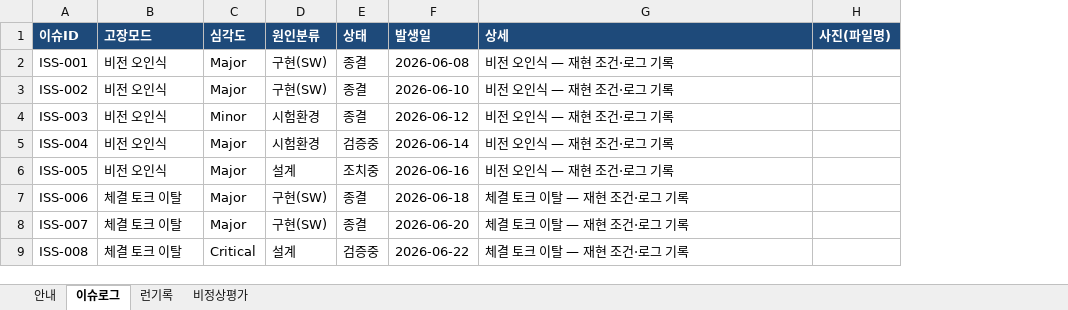
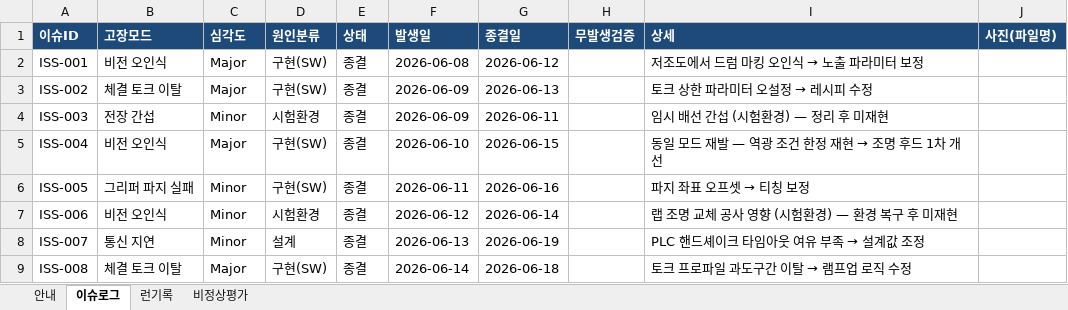
Before and after one commit to hdy-2382/SEC_FULL, an Excel workbook: data/projects/drum/raw/드럼POC_샘플.xlsx, sheet 이슈로그, drawn as a sheet; only a part is shown; values as stored, in another font and other column widths than the file's, no borders; addresses are those after the commit; the diff covers the shown part only; the diff names each change by its address in the sheet, - before the commit and + after, or states it on an @@ line.

```diff
--- a/data/projects/drum/raw/드럼POC_샘플.xlsx (sheet 이슈로그)
+++ b/data/projects/drum/raw/드럼POC_샘플.xlsx (sheet 이슈로그)
+column G (종결일), rows 2-9: 2026-06-12 | 2026-06-13 | 2026-06-11 | 2026-06-15 | 2026-06-16 | 2026-06-14 | 2026-06-19 | 2026-06-18
+column H (무발생검증), empty
@@ I2 (상세): 비전 오인식 — 재현 조건·로그 기록 → 저조도에서 드럼 마킹 오인식 → 노출 파라미터 보정 @@
-B3 (고장모드): 비전 오인식
+B3 (고장모드): 체결 토크 이탈
-F3 (발생일): 2026-06-10
+F3 (발생일): 2026-06-09
@@ I3 (상세): 비전 오인식 — 재현 조건·로그 기록 → 토크 상한 파라미터 오설정 → 레시피 수정 @@
-B4 (고장모드): 비전 오인식
+B4 (고장모드): 전장 간섭
-F4 (발생일): 2026-06-12
+F4 (발생일): 2026-06-09
-I4 (상세): 비전 오인식 — 재현 조건·로그 기록
+I4 (상세): 임시 배선 간섭 (시험환경) — 정리 후 미재현
-D5 (원인분류): 시험환경
+D5 (원인분류): 구현(SW)
-E5 (상태): 검증중
+E5 (상태): 종결
-F5 (발생일): 2026-06-14
+F5 (발생일): 2026-06-10
@@ I5 (상세): 비전 오인식 — 재현 조건·로그 기록 → 동일 모드 재발 — 역광 조건 한정 재현 → 조명 후드 1차 개선 @@
-B6 (고장모드): 비전 오인식
+B6 (고장모드): 그리퍼 파지 실패
-C6:C8 (심각도): Major
+C6:C8 (심각도): Minor
-D6 (원인분류): 설계
+D6 (원인분류): 구현(SW)
-E6 (상태): 조치중
+E6 (상태): 종결
-F6 (발생일): 2026-06-16
+F6 (발생일): 2026-06-11
@@ I6 (상세): 비전 오인식 — 재현 조건·로그 기록 → 파지 좌표 오프셋 → 티칭 보정 @@
-B7 (고장모드): 체결 토크 이탈
+B7 (고장모드): 비전 오인식
-D7 (원인분류): 구현(SW)
+D7 (원인분류): 시험환경
-F7 (발생일): 2026-06-18
+F7 (발생일): 2026-06-12
-I7 (상세): 체결 토크 이탈 — 재현 조건·로그 기록
+I7 (상세): 랩 조명 교체 공사 영향 (시험환경) — 환경 복구 후 미재현
-B8 (고장모드): 체결 토크 이탈
+B8 (고장모드): 통신 지연
-D8 (원인분류): 구현(SW)
+D8 (원인분류): 설계
-F8 (발생일): 2026-06-20
+F8 (발생일): 2026-06-13
@@ I8 (상세): 체결 토크 이탈 — 재현 조건·로그 기록 → PLC 핸드셰이크 타임아웃 여유 부족 → 설계값 조정 @@
-C9 (심각도): Critical
+C9 (심각도): Major
-D9 (원인분류): 설계
+D9 (원인분류): 구현(SW)
-E9 (상태): 검증중
+E9 (상태): 종결
-F9 (발생일): 2026-06-22
+F9 (발생일): 2026-06-14
@@ I9 (상세): 체결 토크 이탈 — 재현 조건·로그 기록 → 토크 프로파일 과도구간 이탈 → 램프업 로직 수정 @@
```
Also changed, not shown: 47 edited cells elsewhere in this sheet, sheet 안내, data/projects/sort/REPORT.xlsx, data/projects/sort/raw/분류Pilot_샘플.xlsx, 13 other files.
